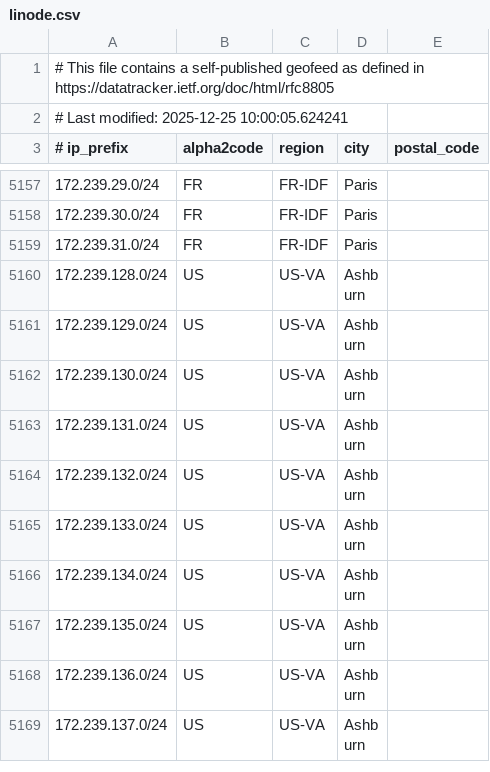
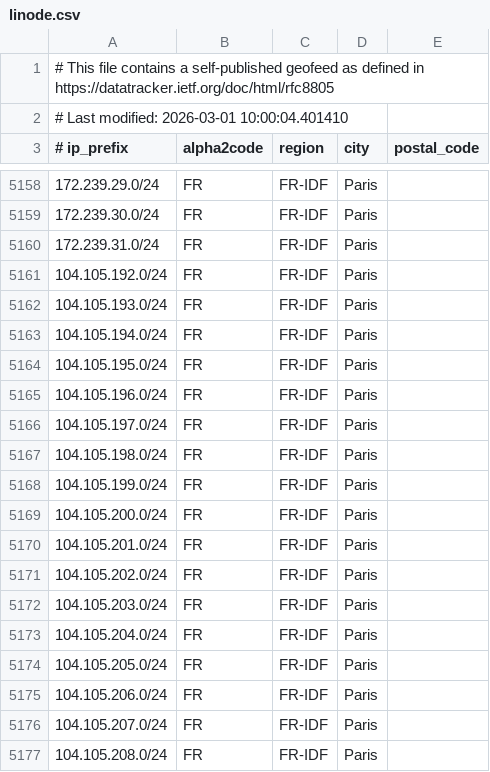
Before and after one commit to mpawl/cloud-ip-checker, a CSV file: cloud_ip_data/linode.csv, drawn as a sheet; only a part is shown, gaps mark what is left out; the shorter side is filled out with more unchanged rows; the diff covers the shown part only.

Commit message:
Updated data files

```diff
--- a/cloud_ip_data/linode.csv
+++ b/cloud_ip_data/linode.csv
@@ -1,3 +1,3 @@
 # This file contains a self-published geofeed as defined in https://datatracker.ietf.org/doc/html/rfc8805
-# Last modified: 2025-12-25 10:00:05.624241
+# Last modified: 2026-03-01 10:00:04.401410
 # ip_prefix, alpha2code, region, city, postal_code
@@ -5159 +5160,18 @@
 172.239.31.0/24,FR,FR-IDF,Paris,
+104.105.192.0/24,FR,FR-IDF,Paris,
+104.105.193.0/24,FR,FR-IDF,Paris,
+104.105.194.0/24,FR,FR-IDF,Paris,
+104.105.195.0/24,FR,FR-IDF,Paris,
+104.105.196.0/24,FR,FR-IDF,Paris,
+104.105.197.0/24,FR,FR-IDF,Paris,
+104.105.198.0/24,FR,FR-IDF,Paris,
+104.105.199.0/24,FR,FR-IDF,Paris,
+104.105.200.0/24,FR,FR-IDF,Paris,
+104.105.201.0/24,FR,FR-IDF,Paris,
+104.105.202.0/24,FR,FR-IDF,Paris,
+104.105.203.0/24,FR,FR-IDF,Paris,
+104.105.204.0/24,FR,FR-IDF,Paris,
+104.105.205.0/24,FR,FR-IDF,Paris,
+104.105.206.0/24,FR,FR-IDF,Paris,
+104.105.207.0/24,FR,FR-IDF,Paris,
+104.105.208.0/24,FR,FR-IDF,Paris,
```
Also changed, not shown: 17 added rows elsewhere in this file, cloud_ip_data/digitalocean.csv, 7 other files.
